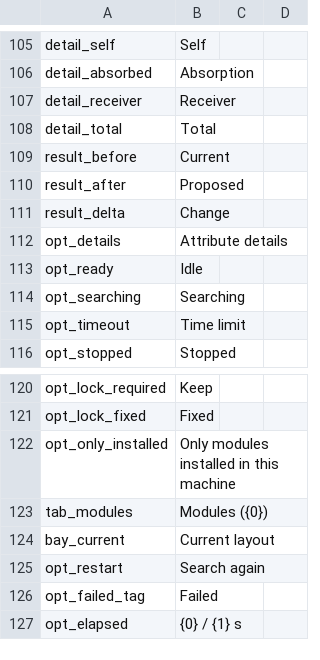
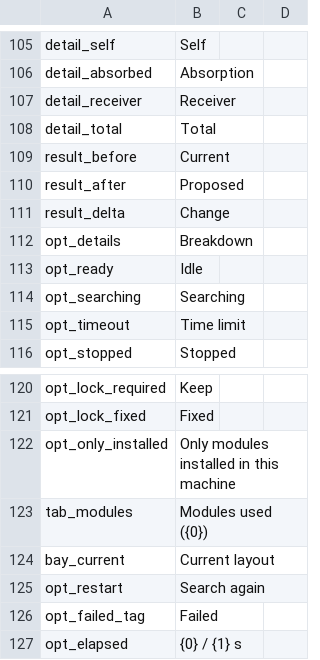
Before and after one commit to Ghostflamez/ModePuzzle_SteamMod, a CSV file: Localization/en.csv, drawn as a sheet; only a part is shown, gaps mark what is left out.

```diff
--- a/Localization/en.csv
+++ b/Localization/en.csv
@@ -111,3 +111,3 @@ result_after,Proposed
 result_delta,Change
-opt_details,Attribute details
+opt_details,Breakdown
 opt_ready,Idle
@@ -122,3 +122,3 @@ opt_lock_fixed,Fixed
 opt_only_installed,Only modules installed in this machine
-tab_modules,Modules ({0})
+tab_modules,Modules used ({0})
 bay_current,Current layout
```
Also changed, not shown: Localization/zh-Hans.csv.
